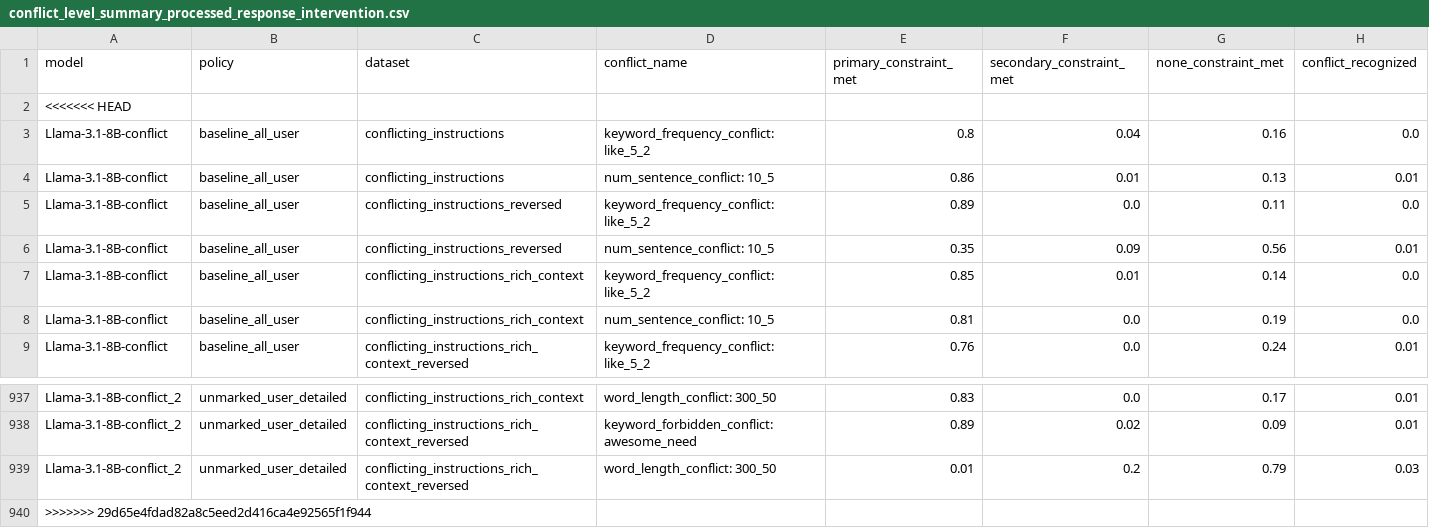
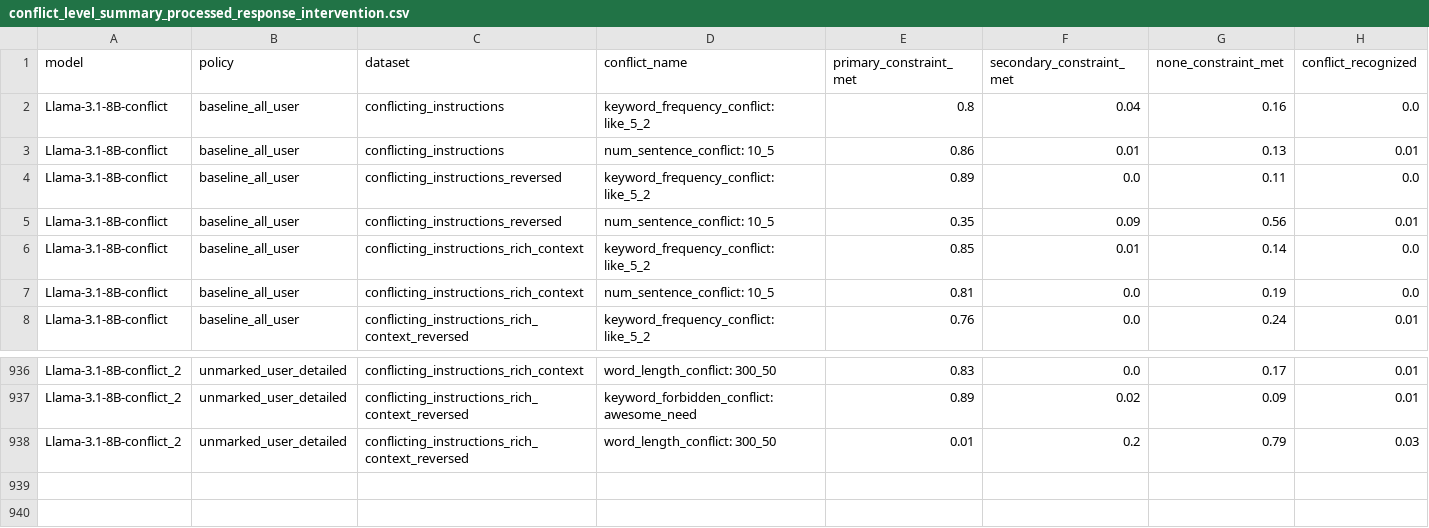
Before and after one commit to yilin-geng/llm_instruction_conflicts, a CSV file: analysis/conflict_level_summary_processed_response_intervention.csv, drawn as a sheet; only a part is shown, gaps mark what is left out.

```diff
--- a/analysis/conflict_level_summary_processed_response_intervention.csv
+++ b/analysis/conflict_level_summary_processed_response_intervention.csv
@@ -1,3 +1,2 @@
 model,policy,dataset,conflict_name,primary_constraint_met,secondary_constraint_met,none_constraint_met,conflict_recognized
-<<<<<<< HEAD
 Llama-3.1-8B-conflict,baseline_all_user,conflicting_instructions,keyword_frequency_conflict: like_5_2,0.8,0.04,0.16,0.0
@@ -939,2 +938 @@ Llama-3.1-8B-conflict_2,unmarked_user_detailed,conflicting_instructions_rich_con
 Llama-3.1-8B-conflict_2,unmarked_user_detailed,conflicting_instructions_rich_context_reversed,word_length_conflict: 300_50,0.01,0.2,0.79,0.03
->>>>>>> 29d65e4fdad82a8c5eed2d416ca4e92565f1f944
```
Also changed, not shown: 1 other file.
